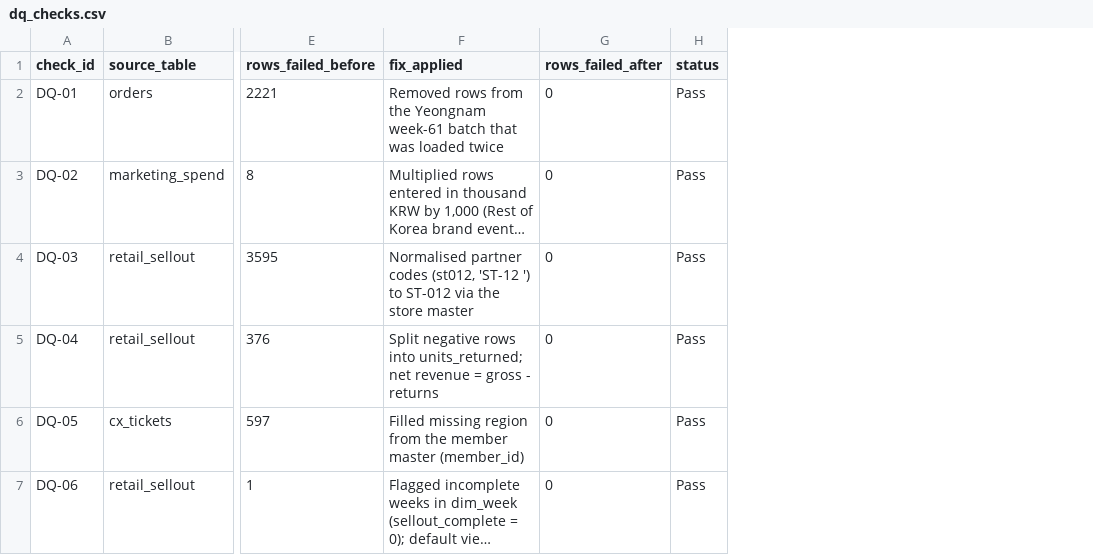
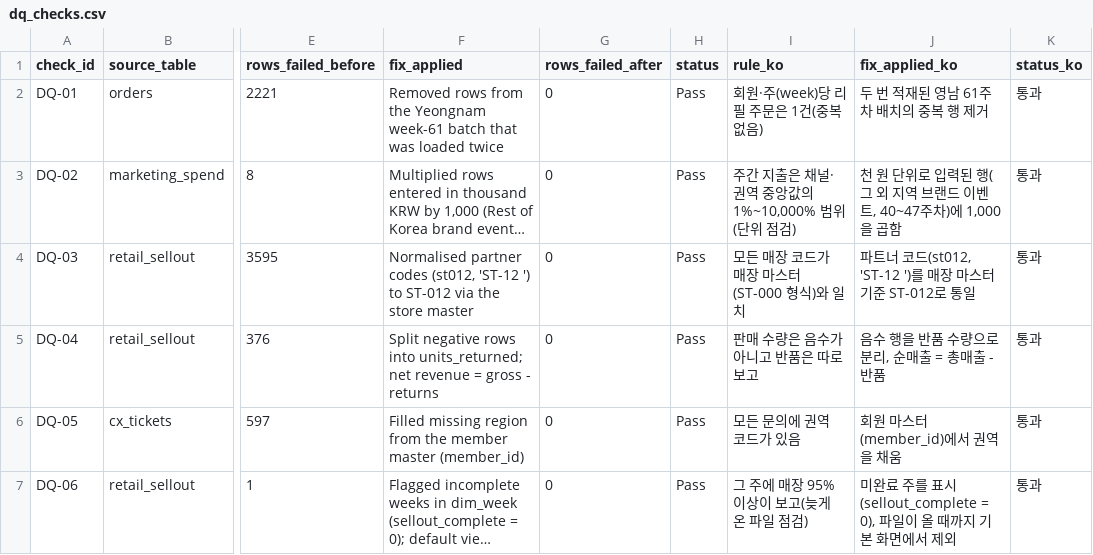
Before and after one commit to seongyooseop/brewly-growth-simulator, a CSV file: powerbi-ba-case/data/model/dq_checks.csv, drawn as a sheet; only a part is shown, gaps mark what is left out; long unchanged cells end in …; the diff names each change by its address in the sheet, - before the commit and + after, or states it on an @@ line.

```diff
--- a/powerbi-ba-case/data/model/dq_checks.csv
+++ b/powerbi-ba-case/data/model/dq_checks.csv
+column I (rule_ko), rows 2-7: 회원·주(week)당 리필 주문은 1건(중복 없음) | 주간 지출은 채널·권역 중앙값의 1%~10,000% 범위(단위 점검) | 모든 매장 코드가 매장 마스터(ST-000 형식)와 일치 | 판매 수량은 음수가 아니고 반품은 따로 보고 | 모든 문의에 권역 코드가 있음 | 그 주에 매장 95% 이상이 보고(늦게 온 파일 점검)
+column J (fix_applied_ko), rows 2-7: 두 번 적재된 영남 61주차 배치의 중복 행 제거 | 천 원 단위로 입력된 행(그 외 지역 브랜드 이벤트, 40~47주차)에 1,000을 곱함 | 파트너 코드(st012, 'ST-12 ')를 매장 마스터 기준 ST-012로 통일 | 음수 행을 반품 수량으로 분리, 순매출 = 총매출 - 반품 | 회원 마스터(member_id)에서 권역을 채움 | 미완료 주를 표시(sellout_complete = 0), 파일이 올 때까지 기본 화면에서 제외
+column K (status_ko), rows 2-7: all 통과
```
Also changed, not shown: powerbi-ba-case/data/model/dim_channel.csv, powerbi-ba-case/data/model/dim_store.csv, 24 other files.
